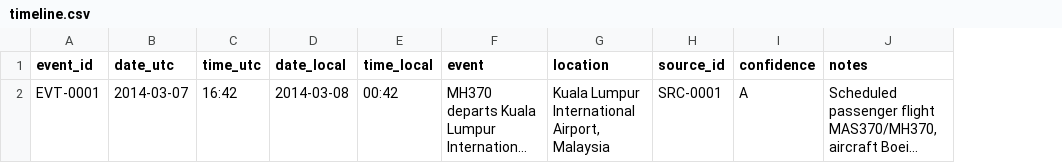
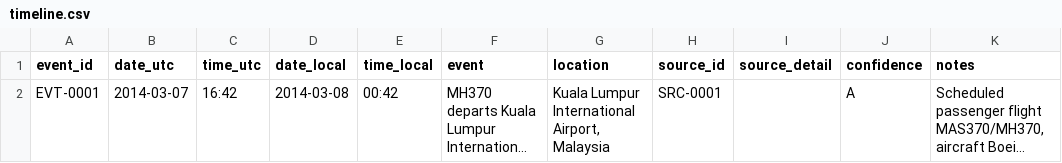
Before and after one commit to Thwantac/MH370-Interactive-Technical-Atlas, a CSV file: data/timeline.csv, drawn as a sheet; long unchanged cells end in …; the diff names each change by its address in the sheet, - before the commit and + after, or states it on an @@ line.

Commit message:
Add source detail field to timeline

```diff
--- a/data/timeline.csv
+++ b/data/timeline.csv
+column I (source_detail), empty
```
